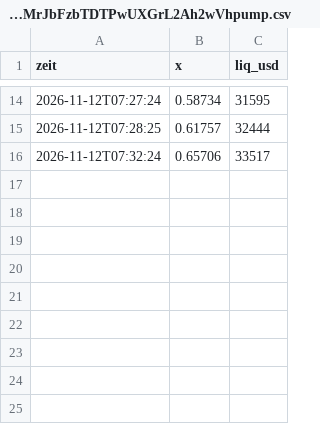
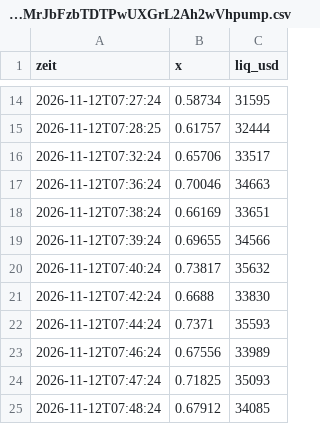
Before and after one commit to Mathu67/coin-scanner, a CSV file: data/verlauf/HzwVr7KjPhUriHK9MrJbFzbTDTPwUXGrL2Ah2wVhpump.csv, drawn as a sheet; only a part is shown, gaps mark what is left out.

```diff
--- a/data/verlauf/HzwVr7KjPhUriHK9MrJbFzbTDTPwUXGrL2Ah2wVhpump.csv
+++ b/data/verlauf/HzwVr7KjPhUriHK9MrJbFzbTDTPwUXGrL2Ah2wVhpump.csv
@@ -16 +16,10 @@ zeit,x,liq_usd
 2026-11-12T07:32:24,0.65706,33517
+2026-11-12T07:36:24,0.70046,34663
+2026-11-12T07:38:24,0.66169,33651
+2026-11-12T07:39:24,0.69655,34566
+2026-11-12T07:40:24,0.73817,35632
+2026-11-12T07:42:24,0.6688,33830
+2026-11-12T07:44:24,0.7371,35593
+2026-11-12T07:46:24,0.67556,33989
+2026-11-12T07:47:24,0.71825,35093
+2026-11-12T07:48:24,0.67912,34085
```
Also changed, not shown: data/verlauf/5qaP7oKUqKffwwo5DaEqDoTtsBLMpdbQTxEkCDaTpump.csv, data/verlauf/8AAVuQpJcqpvCuutxyBTVvgBEXZJSkZoNv1sExpBpump.csv, 52 other files.
